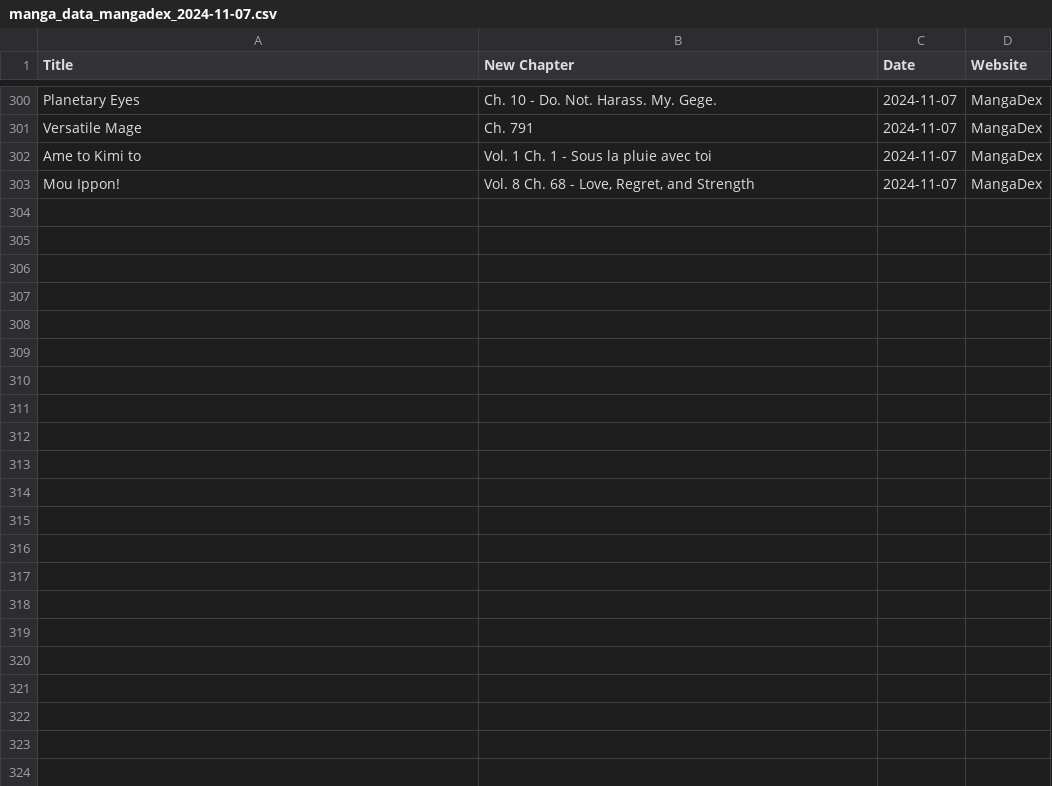
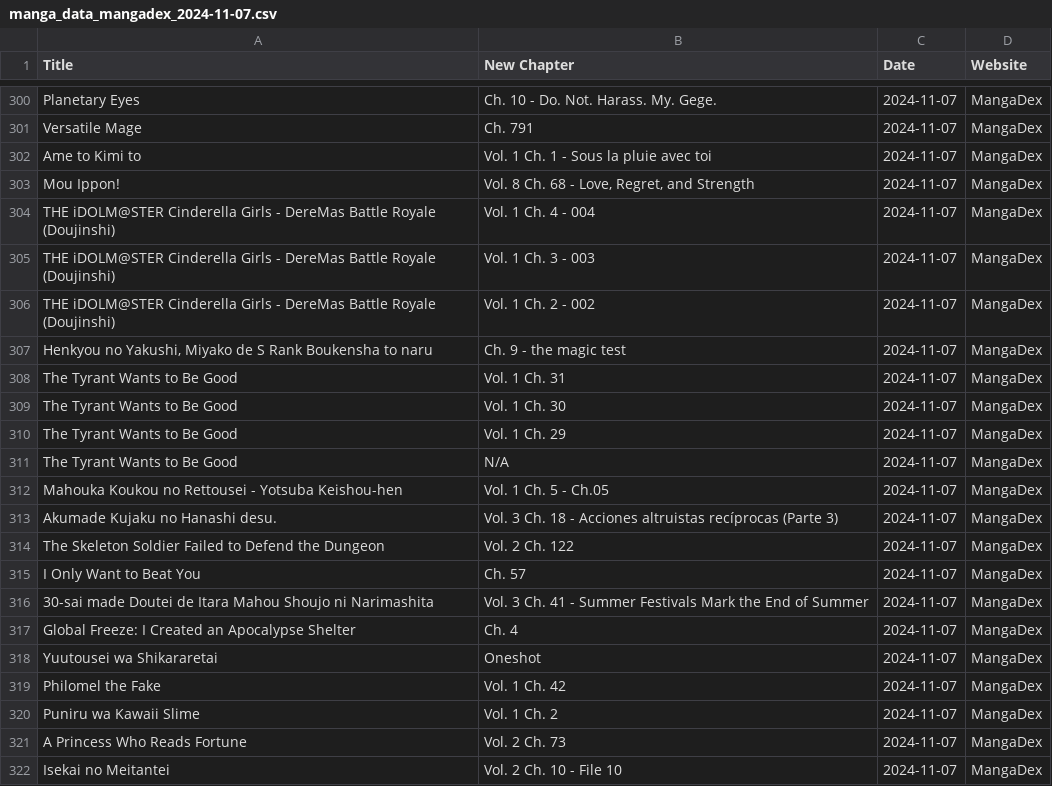
Before and after one commit to Ellimaaac/MangaNotifier, a CSV file: dB/manga_data_mangadex_2024-11-07.csv, drawn as a sheet; only a part is shown, gaps mark what is left out; the diff covers the shown part only.

Commit message:
Add manga_data_mangadex_2024-11-07.csv

```diff
--- a/dB/manga_data_mangadex_2024-11-07.csv
+++ b/dB/manga_data_mangadex_2024-11-07.csv
@@ -303 +303,20 @@ Ame to Kimi to,Vol. 1 Ch. 1 - Sous la pluie avec toi,2024-11-07,MangaDex
 Mou Ippon!,"Vol. 8 Ch. 68 - Love, Regret, and Strength",2024-11-07,MangaDex
+THE iDOLM@STER Cinderella Girls - DereMas Battle Royale (Doujinshi),Vol. 1 Ch. 4 - 004,2024-11-07,MangaDex
+THE iDOLM@STER Cinderella Girls - DereMas Battle Royale (Doujinshi),Vol. 1 Ch. 3 - 003,2024-11-07,MangaDex
+THE iDOLM@STER Cinderella Girls - DereMas Battle Royale (Doujinshi),Vol. 1 Ch. 2 - 002,2024-11-07,MangaDex
+"Henkyou no Yakushi, Miyako de S Rank Boukensha to naru",Ch. 9 - the magic test,2024-11-07,MangaDex
+The Tyrant Wants to Be Good,Vol. 1 Ch. 31,2024-11-07,MangaDex
+The Tyrant Wants to Be Good,Vol. 1 Ch. 30,2024-11-07,MangaDex
+The Tyrant Wants to Be Good,Vol. 1 Ch. 29,2024-11-07,MangaDex
+The Tyrant Wants to Be Good,N/A,2024-11-07,MangaDex
+Mahouka Koukou no Rettousei - Yotsuba Keishou-hen,Vol. 1 Ch. 5 - Ch.05,2024-11-07,MangaDex
+Akumade Kujaku no Hanashi desu.,Vol. 3 Ch. 18 - Acciones altruistas recíprocas (Parte 3),2024-11-07,MangaDex
+The Skeleton Soldier Failed to Defend the Dungeon,Vol. 2 Ch. 122,2024-11-07,MangaDex
+I Only Want to Beat You,Ch. 57,2024-11-07,MangaDex
+30-sai made Doutei de Itara Mahou Shoujo ni Narimashita,Vol. 3 Ch. 41 - Summer Festivals Mark the End of Summer,2024-11-07,MangaDex
+Global Freeze: I Created an Apocalypse Shelter,Ch. 4,2024-11-07,MangaDex
+Yuutousei wa Shikararetai,Oneshot,2024-11-07,MangaDex
+Philomel the Fake,Vol. 1 Ch. 42,2024-11-07,MangaDex
+Puniru wa Kawaii Slime,Vol. 1 Ch. 2,2024-11-07,MangaDex
+A Princess Who Reads Fortune,Vol. 2 Ch. 73,2024-11-07,MangaDex
+Isekai no Meitantei,Vol. 2 Ch. 10 - File 10,2024-11-07,MangaDex
```
Also changed, not shown: 29 added rows elsewhere in this file.
